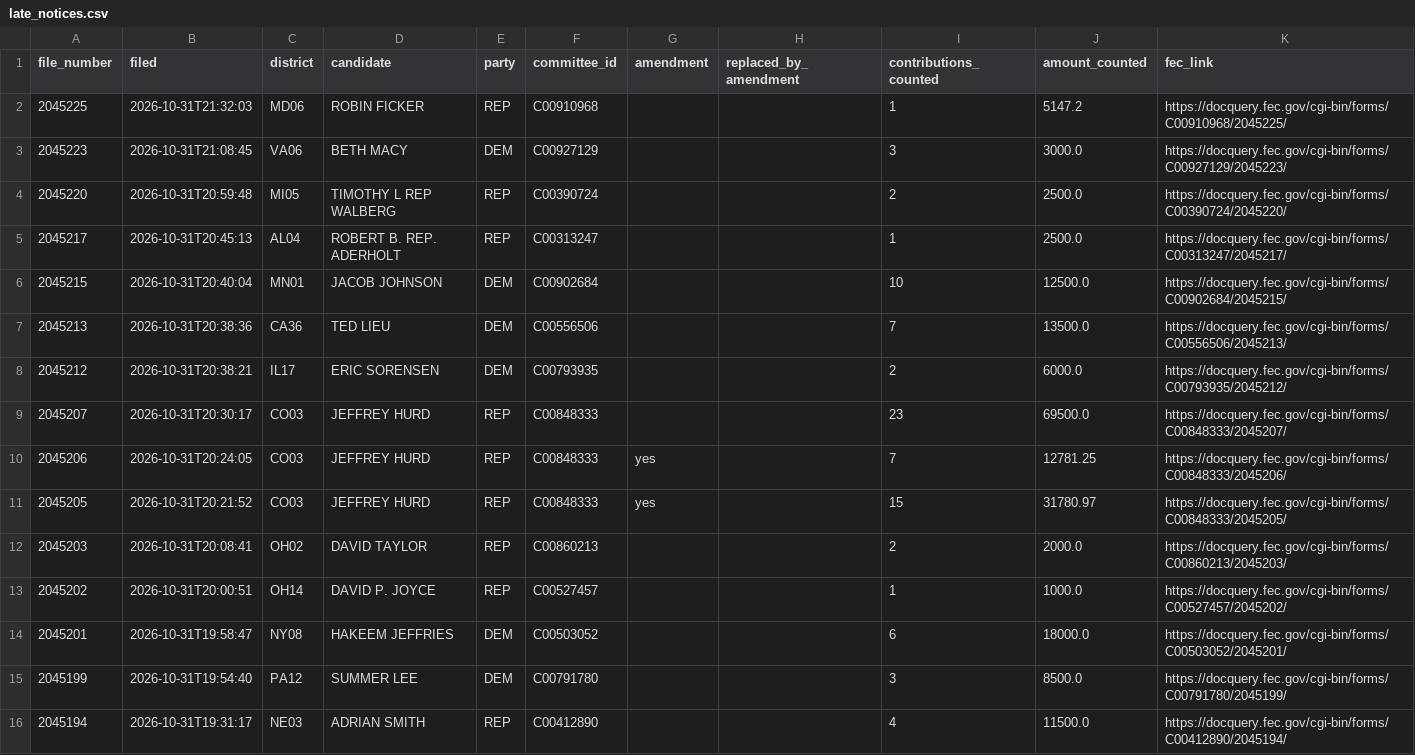
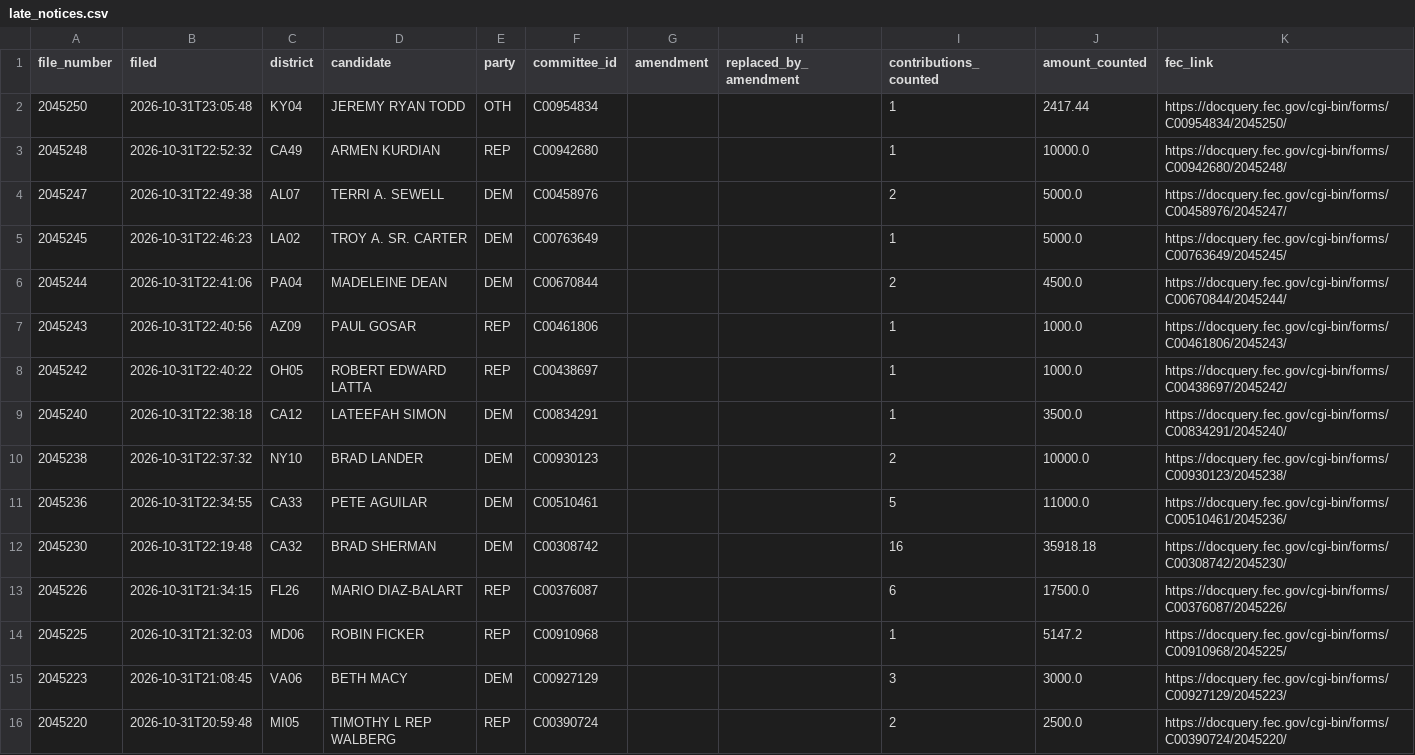
Before and after one commit to ntkutner/house-ie-tracker, a CSV file: docs/late_notices.csv, drawn as a sheet; only a part is shown; the shorter side is filled out with more unchanged rows.

Commit message:
IE data update 2026-11-01 03:08 UTC

```diff
--- a/docs/late_notices.csv
+++ b/docs/late_notices.csv
@@ -1,2 +1,14 @@
 file_number,filed,district,candidate,party,committee_id,amendment,replaced_by_amendment,contributions_counted,amount_counted,fec_link
+2045250,2026-10-31T23:05:48,KY04,JEREMY RYAN TODD,OTH,C00954834,,,1,2417.44,https://docquery.fec.gov/cgi-bin/forms/C00954834/2045250/
+2045248,2026-10-31T22:52:32,CA49,ARMEN KURDIAN,REP,C00942680,,,1,10000.0,https://docquery.fec.gov/cgi-bin/forms/C00942680/2045248/
+2045247,2026-10-31T22:49:38,AL07,TERRI A. SEWELL,DEM,C00458976,,,2,5000.0,https://docquery.fec.gov/cgi-bin/forms/C00458976/2045247/
+2045245,2026-10-31T22:46:23,LA02,TROY A. SR. CARTER,DEM,C00763649,,,1,5000.0,https://docquery.fec.gov/cgi-bin/forms/C00763649/2045245/
+2045244,2026-10-31T22:41:06,PA04,MADELEINE DEAN,DEM,C00670844,,,2,4500.0,https://docquery.fec.gov/cgi-bin/forms/C00670844/2045244/
+2045243,2026-10-31T22:40:56,AZ09,PAUL GOSAR,REP,C00461806,,,1,1000.0,https://docquery.fec.gov/cgi-bin/forms/C00461806/2045243/
+2045242,2026-10-31T22:40:22,OH05,ROBERT EDWARD LATTA,REP,C00438697,,,1,1000.0,https://docquery.fec.gov/cgi-bin/forms/C00438697/2045242/
+2045240,2026-10-31T22:38:18,CA12,LATEEFAH SIMON,DEM,C00834291,,,1,3500.0,https://docquery.fec.gov/cgi-bin/forms/C00834291/2045240/
+2045238,2026-10-31T22:37:32,NY10,BRAD LANDER,DEM,C00930123,,,2,10000.0,https://docquery.fec.gov/cgi-bin/forms/C00930123/2045238/
+2045236,2026-10-31T22:34:55,CA33,PETE AGUILAR,DEM,C00510461,,,5,11000.0,https://docquery.fec.gov/cgi-bin/forms/C00510461/2045236/
+2045230,2026-10-31T22:19:48,CA32,BRAD SHERMAN,DEM,C00308742,,,16,35918.18,https://docquery.fec.gov/cgi-bin/forms/C00308742/2045230/
+2045226,2026-10-31T21:34:15,FL26,MARIO DIAZ-BALART,REP,C00376087,,,6,17500.0,https://docquery.fec.gov/cgi-bin/forms/C00376087/2045226/
 2045225,2026-10-31T21:32:03,MD06,ROBIN FICKER,REP,C00910968,,,1,5147.2,https://docquery.fec.gov/cgi-bin/forms/C00910968/2045225/
```
Also changed, not shown: docs/races.csv, 33 other files.
